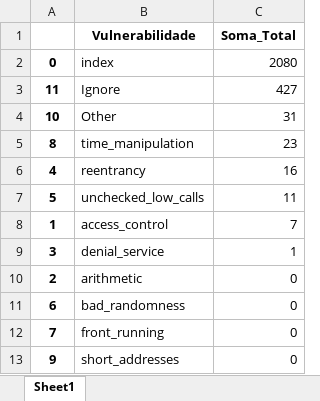
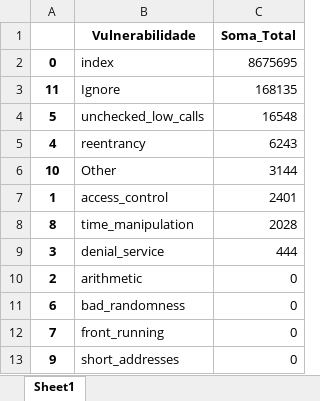
Before and after one commit to drinith/analysis_mestrado, an Excel workbook: soma_smart_slither_dasp.xlsx, sheet Sheet1, drawn as a sheet; values as stored, in another font and other column widths than the file's, no borders; removed rows and columns are numbered as before the commit, all else as after; the diff names each change by its address in the sheet, - before the commit and + after, or states it on an @@ line.

```diff
--- a/soma_smart_slither_dasp.xlsx (sheet Sheet1)
+++ b/soma_smart_slither_dasp.xlsx (sheet Sheet1)
-C2 (Soma_Total): 2080
+C2 (Soma_Total): 8675695
-C3 (Soma_Total): 427
+C3 (Soma_Total): 168135
-row 4: 10 | Other | 31
-row 5: 8 | time_manipulation | 23
-row 6: 4 | reentrancy | 16
-C4 (Soma_Total): 11
+C4 (Soma_Total): 16548
+row 5: 4 | reentrancy | 6243
+row 6: 10 | Other | 3144
-C7 (Soma_Total): 7
+C7 (Soma_Total): 2401
+row 8: 8 | time_manipulation | 2028
-C9 (Soma_Total): 1
+C9 (Soma_Total): 444
```
Also changed, not shown: soma_slither_smartbugs.xlsx, 13 other files.
